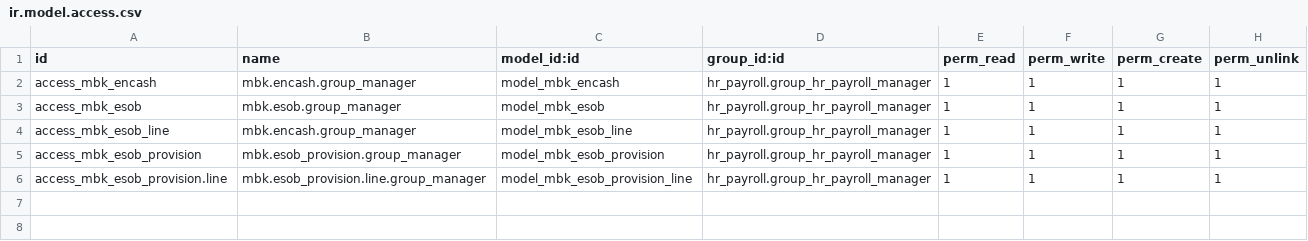
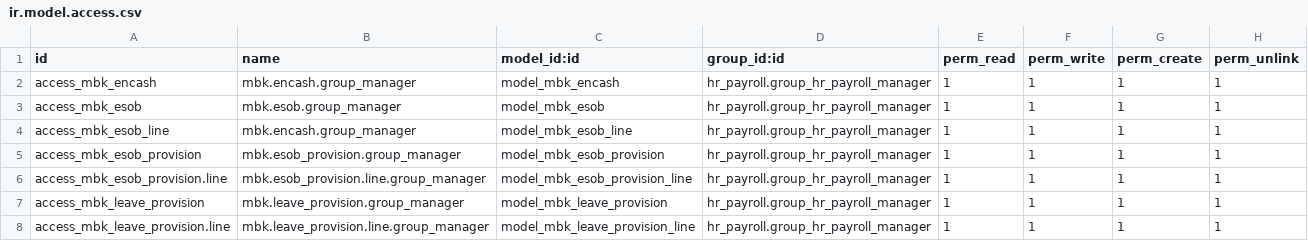
Before and after one commit to shkmbk/shkmbk, a CSV file: custom/mbk_payroll/security/ir.model.access.csv, drawn as a sheet.

Commit message:
Leave Salary Provision Update
Leave Salary Provision Update

```diff
--- a/custom/mbk_payroll/security/ir.model.access.csv
+++ b/custom/mbk_payroll/security/ir.model.access.csv
@@ -6 +6,3 @@ access_mbk_esob_provision,mbk.esob_provision.group_manager,model_mbk_esob_provis
 access_mbk_esob_provision.line,mbk.esob_provision.line.group_manager,model_mbk_esob_provision_line,hr_payroll.group_hr_payroll_manager,1,1,1,1
+access_mbk_leave_provision,mbk.leave_provision.group_manager,model_mbk_leave_provision,hr_payroll.group_hr_payroll_manager,1,1,1,1
+access_mbk_leave_provision.line,mbk.leave_provision.line.group_manager,model_mbk_leave_provision_line,hr_payroll.group_hr_payroll_manager,1,1,1,1
```
Also changed, not shown: 6 other files.
